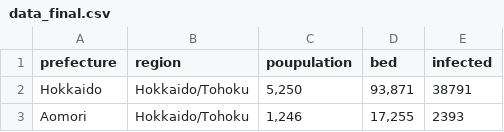
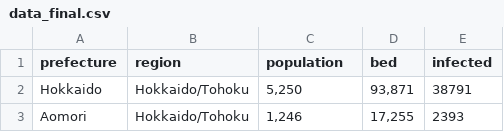
Before and after one commit to Gaku-Shimizu/InfoVis2021, a CSV file: FinalTask/data_final.csv, drawn as a sheet; only a part is shown.

```diff
--- a/FinalTask/data_final.csv
+++ b/FinalTask/data_final.csv
@@ -1,2 +1,2 @@
-prefecture,region,poupulation,bed,infected
+prefecture,region,population,bed,infected
 Hokkaido,Hokkaido/Tohoku,"5,250","93,871",38791
```
Also changed, not shown: 4 other files.
